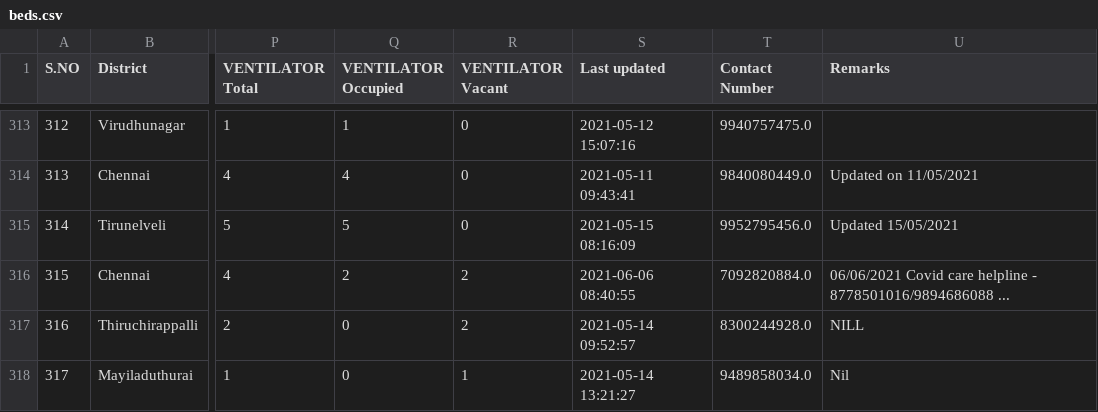
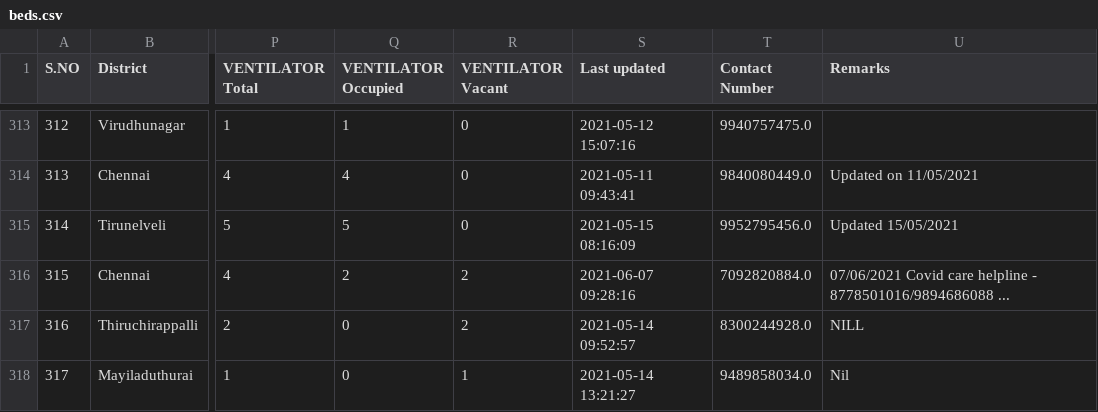
Before and after one commit to stopcoronatn/stopcoronatn.github.io, a CSV file: data/beds.csv, drawn as a sheet; only a part is shown, gaps mark what is left out; the diff covers the shown part only; the diff names each change by its address in the sheet, - before the commit and + after, or states it on an @@ line.

```diff
--- a/data/beds.csv
+++ b/data/beds.csv
-S316 (Last updated): 2021-06-06 08:40:55
+S316 (Last updated): 2021-06-07 09:28:16
-U316 (Remarks): 06/06/2021 Covid care…
+U316 (Remarks): 07/06/2021 Covid care…
```
Also changed, not shown: 159 edited cells elsewhere in this file.
